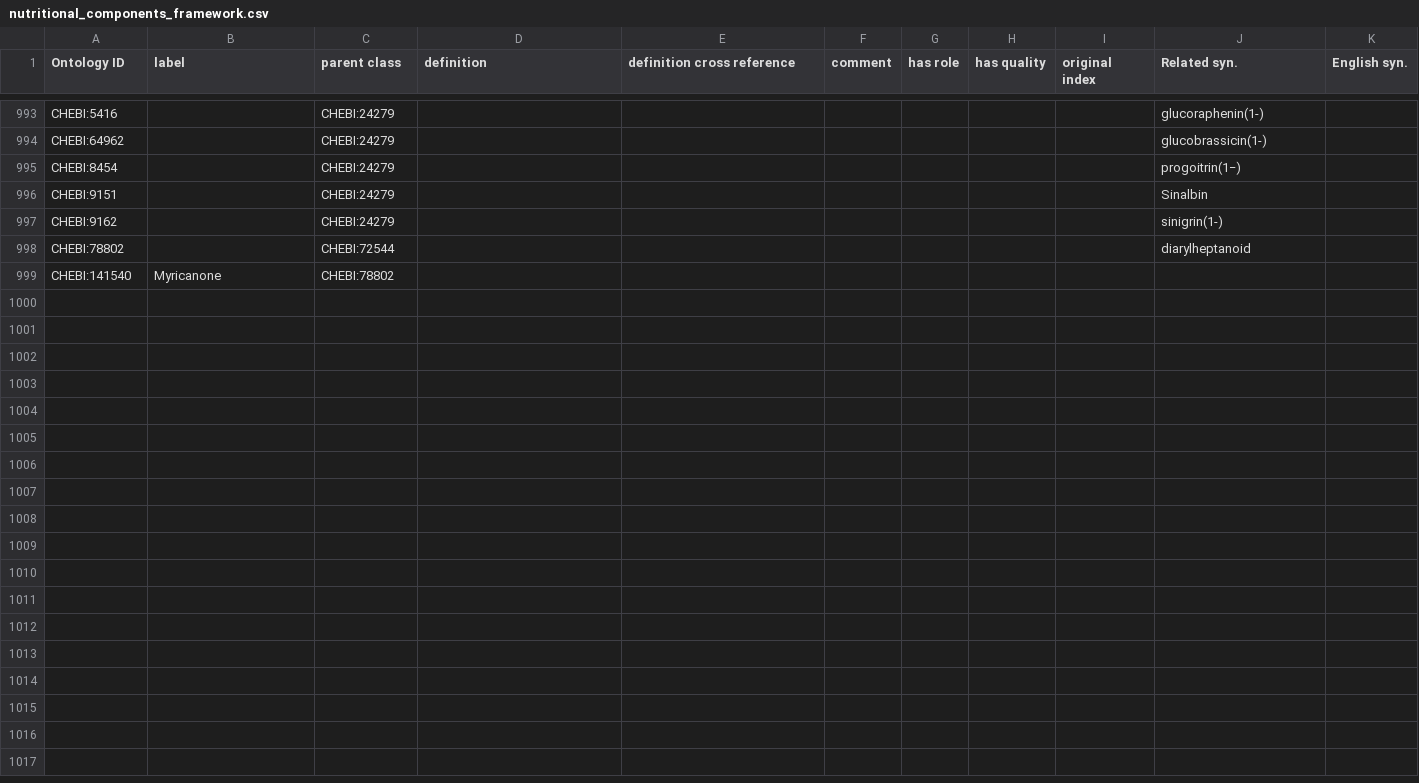
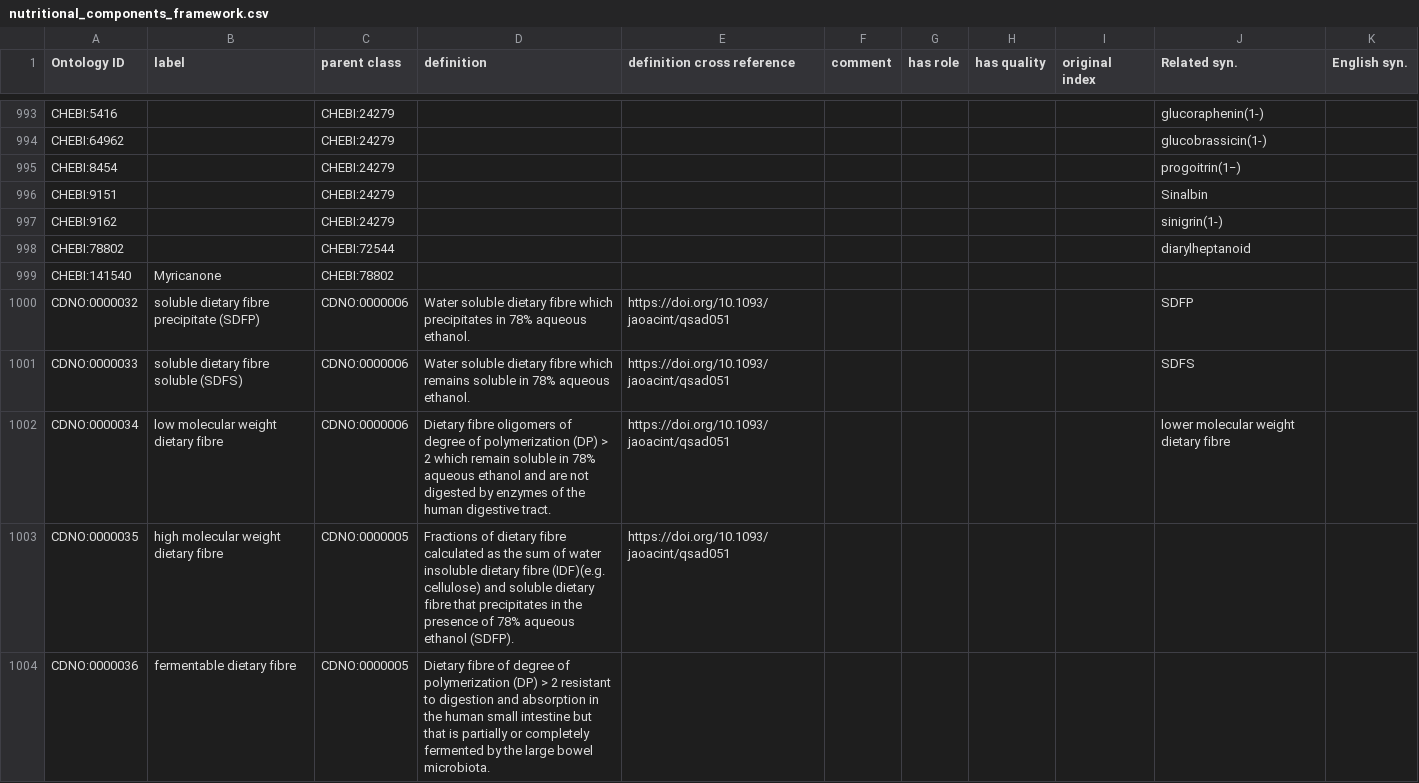
Before and after one commit to CompositionalDietaryNutritionOntology/cdno, a CSV file: src/ontology/templates/nutritional_components_framework.csv, drawn as a sheet; only a part is shown, gaps mark what is left out; the diff covers the shown part only.

Commit message:
Update nutritional_components_framework.csv
Added new fiber terms and made updates to existing dietary fiber terms.

```diff
--- a/src/ontology/templates/nutritional_components_framework.csv
+++ b/src/ontology/templates/nutritional_components_framework.csv
@@ -999 +999,6 @@ CHEBI:78802,,CHEBI:72544,,,,,,,diarylheptanoid ,
 CHEBI:141540,Myricanone,CHEBI:78802,,,,,,,,
+CDNO:0000032,soluble dietary fibre precipitate (SDFP),CDNO:0000006,Water soluble dietary fibre which precipitates in 78% aqueous ethanol.,https://doi.org/10.1093/jaoacint/qsad051,,,,,SDFP,
+CDNO:0000033,soluble dietary fibre soluble (SDFS),CDNO:0000006,Water soluble dietary fibre which remains soluble in 78% aqueous ethanol.,https://doi.org/10.1093/jaoacint/qsad051,,,,,SDFS,
+CDNO:0000034,low molecular weight dietary fibre,CDNO:0000006,Dietary fibre oligomers of degree of polymerization (DP) > 2 which remain soluble in 78% aqueous ethanol and are not digested by enzymes of the human digestive tract.,https://doi.org/10.1093/jaoacint/qsad051,,,,,lower molecular weight dietary fibre,
+CDNO:0000035,high molecular weight dietary fibre,CDNO:0000005,Fractions of dietary fibre calculated as the sum of water insoluble dietary fibre (IDF)(e.g. cellulose) and soluble dietary fibre that precipitates in the presence of 78% aqueous ethanol (SDFP).,https://doi.org/10.1093/jaoacint/qsad051,,,,,,
+CDNO:0000036,fermentable dietary fibre,CDNO:0000005,Dietary fibre of degree of polymerization (DP) > 2 resistant to digestion and absorption in the human small intestine but that is partially or completely fermented by the large bowel microbiota.,,,,,,,
```
Also changed, not shown: 4 added rows and 6 edited cells elsewhere in this file.
